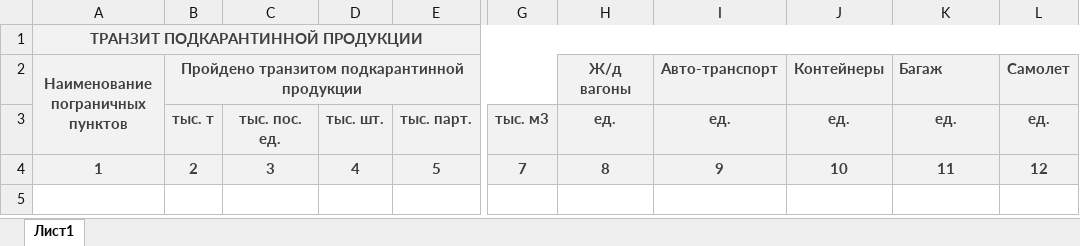
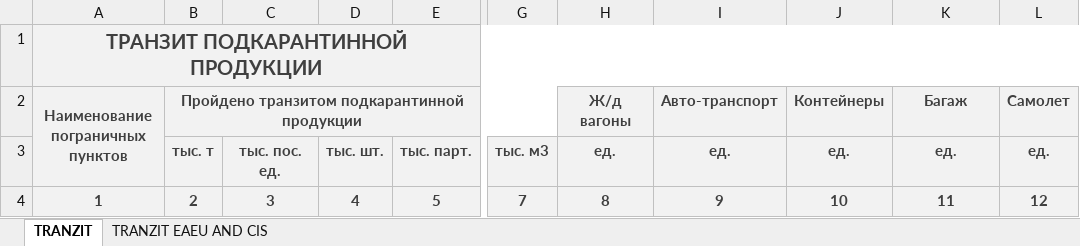
Before and after one commit to Zhenyakuch/REstExcel, an Excel workbook: src/main/resources/BlancTranzit.xlsx, sheet TRANZIT, drawn as a sheet; only a part is shown, gaps mark what is left out; values as stored, in another font and other column widths than the file's, no borders; the diff names each change by its address in the sheet, - before the commit and + after, or states it on an @@ line.

Commit message:
5% tranzit

```diff
--- a/src/main/resources/BlancTranzit.xlsx (sheet TRANZIT)
+++ b/src/main/resources/BlancTranzit.xlsx (sheet TRANZIT)
-sheet tab: Лист1
+sheet tab: TRANZIT
+sheet tab: TRANZIT EAEU AND CIS
@@ A1 text size: larger @@
-K2 alignment: left
+K2 alignment: center
```
Also changed, not shown: 8 other files.
